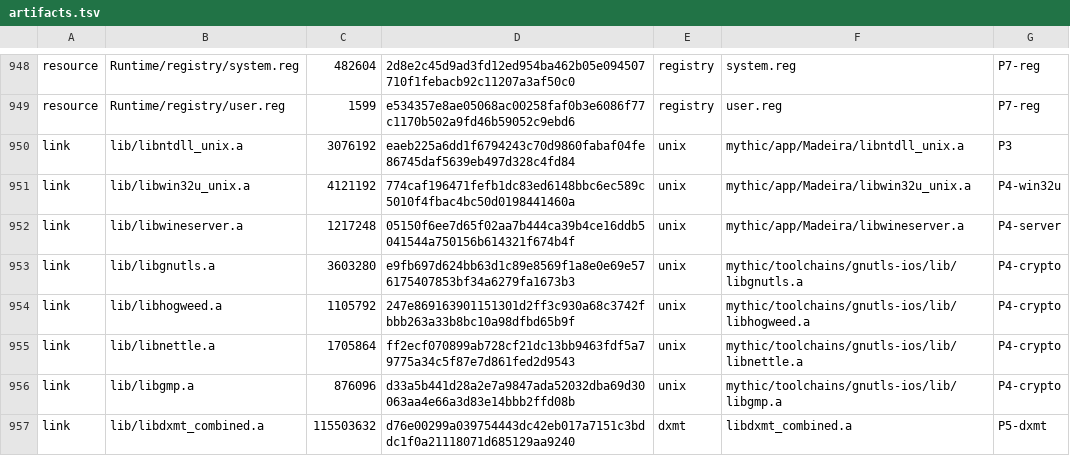
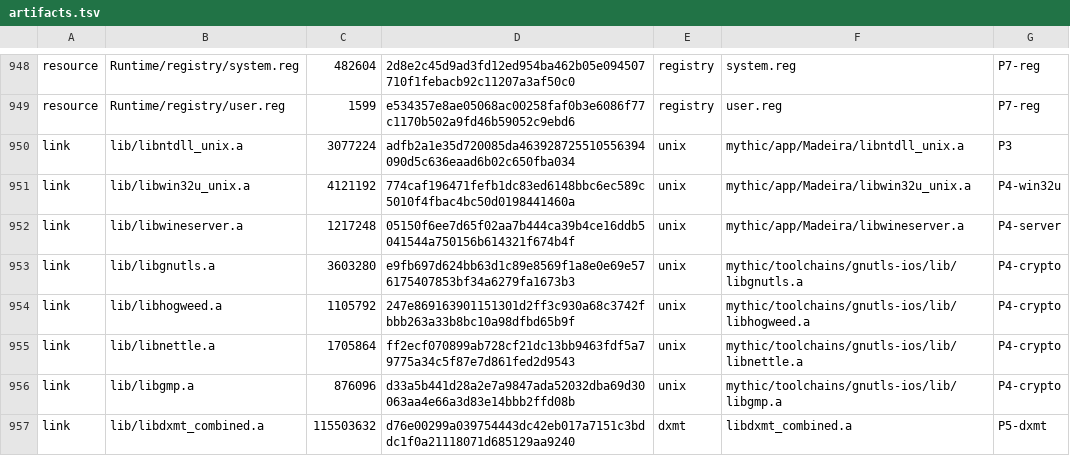
Before and after one commit to playportdev/playport, a TSV file: app/artifacts.tsv, drawn as a sheet; only a part is shown, gaps mark what is left out.

```diff
--- a/app/artifacts.tsv
+++ b/app/artifacts.tsv
@@ -949,3 +949,3 @@ resource	Runtime/registry/system.reg	482604	2d8e2c45d9ad3fd12ed954ba462b05e09450
 resource	Runtime/registry/user.reg	1599	e534357e8ae05068ac00258faf0b3e6086f77c1170b502a9fd46b59052c9ebd6	registry	user.reg	P7-reg
-link	lib/libntdll_unix.a	3076192	eaeb225a6dd1f6794243c70d9860fabaf04fe86745daf5639eb497d328c4fd84	unix	mythic/app/Madeira/libntdll_unix.a	P3
+link	lib/libntdll_unix.a	3077224	adfb2a1e35d720085da463928725510556394090d5c636eaad6b02c650fba034	unix	mythic/app/Madeira/libntdll_unix.a	P3
 link	lib/libwin32u_unix.a	4121192	774caf196471fefb1dc83ed6148bbc6ec589c5010f4fbac4bc50d0198441460a	unix	mythic/app/Madeira/libwin32u_unix.a	P4-win32u
```
Also changed, not shown: 7 other files.
